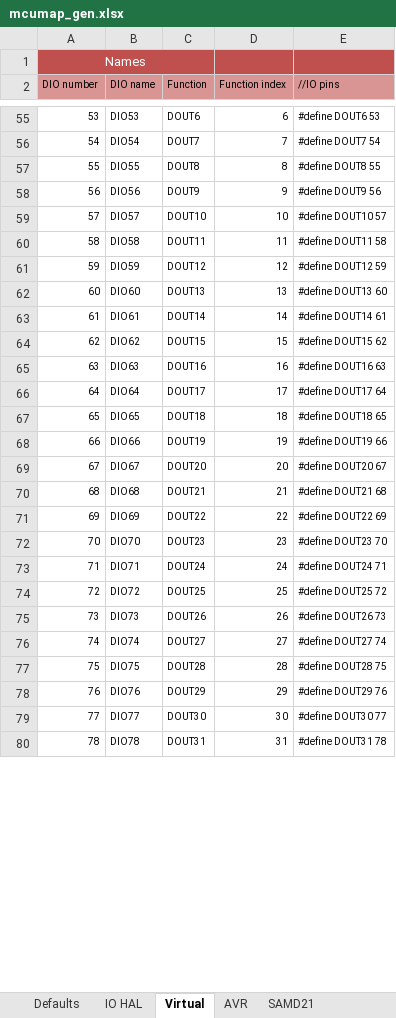
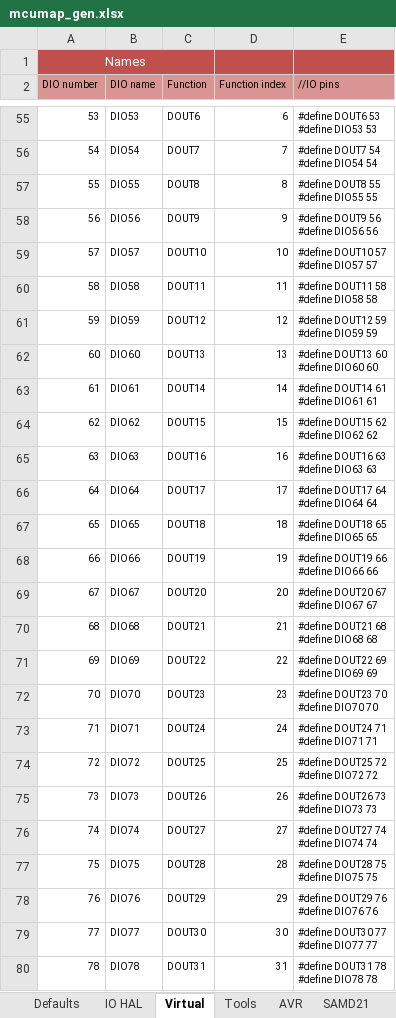
Before and after one commit to Paciente8159/uCNC, an Excel workbook: docs/mcumap_gen.xlsx, sheet Virtual, drawn as a sheet; only a part is shown, gaps mark what is left out; values as stored, in another font and other column widths than the file's, no borders; ↵ is a line break in a cell; the diff covers the shown part only; the diff names each change by its address in the sheet, - before the commit and + after, or states it on an @@ line.

```diff
--- a/docs/mcumap_gen.xlsx (sheet Virtual)
+++ b/docs/mcumap_gen.xlsx (sheet Virtual)
+sheet tab: Tools
-E55 (//IO pins): #define DOUT6 53
+E55 (//IO pins): #define DOUT6 53 ↵ #define DIO53 53
-E56 (//IO pins): #define DOUT7 54
+E56 (//IO pins): #define DOUT7 54 ↵ #define DIO54 54
-E57 (//IO pins): #define DOUT8 55
+E57 (//IO pins): #define DOUT8 55 ↵ #define DIO55 55
-E58 (//IO pins): #define DOUT9 56
+E58 (//IO pins): #define DOUT9 56 ↵ #define DIO56 56
-E59 (//IO pins): #define DOUT10 57
+E59 (//IO pins): #define DOUT10 57 ↵ #define DIO57 57
-E60 (//IO pins): #define DOUT11 58
+E60 (//IO pins): #define DOUT11 58 ↵ #define DIO58 58
-E61 (//IO pins): #define DOUT12 59
+E61 (//IO pins): #define DOUT12 59 ↵ #define DIO59 59
-E62 (//IO pins): #define DOUT13 60
+E62 (//IO pins): #define DOUT13 60 ↵ #define DIO60 60
-E63 (//IO pins): #define DOUT14 61
+E63 (//IO pins): #define DOUT14 61 ↵ #define DIO61 61
-E64 (//IO pins): #define DOUT15 62
+E64 (//IO pins): #define DOUT15 62 ↵ #define DIO62 62
-E65 (//IO pins): #define DOUT16 63
+E65 (//IO pins): #define DOUT16 63 ↵ #define DIO63 63
-E66 (//IO pins): #define DOUT17 64
+E66 (//IO pins): #define DOUT17 64 ↵ #define DIO64 64
-E67 (//IO pins): #define DOUT18 65
+E67 (//IO pins): #define DOUT18 65 ↵ #define DIO65 65
-E68 (//IO pins): #define DOUT19 66
+E68 (//IO pins): #define DOUT19 66 ↵ #define DIO66 66
-E69 (//IO pins): #define DOUT20 67
+E69 (//IO pins): #define DOUT20 67 ↵ #define DIO67 67
-E70 (//IO pins): #define DOUT21 68
+E70 (//IO pins): #define DOUT21 68 ↵ #define DIO68 68
-E71 (//IO pins): #define DOUT22 69
+E71 (//IO pins): #define DOUT22 69 ↵ #define DIO69 69
-E72 (//IO pins): #define DOUT23 70
+E72 (//IO pins): #define DOUT23 70 ↵ #define DIO70 70
-E73 (//IO pins): #define DOUT24 71
+E73 (//IO pins): #define DOUT24 71 ↵ #define DIO71 71
-E74 (//IO pins): #define DOUT25 72
+E74 (//IO pins): #define DOUT25 72 ↵ #define DIO72 72
-E75 (//IO pins): #define DOUT26 73
+E75 (//IO pins): #define DOUT26 73 ↵ #define DIO73 73
-E76 (//IO pins): #define DOUT27 74
+E76 (//IO pins): #define DOUT27 74 ↵ #define DIO74 74
-E77 (//IO pins): #define DOUT28 75
+E77 (//IO pins): #define DOUT28 75 ↵ #define DIO75 75
-E78 (//IO pins): #define DOUT29 76
+E78 (//IO pins): #define DOUT29 76 ↵ #define DIO76 76
-E79 (//IO pins): #define DOUT30 77
+E79 (//IO pins): #define DOUT30 77 ↵ #define DIO77 77
-E80 (//IO pins): #define DOUT31 78
+E80 (//IO pins): #define DOUT31 78 ↵ #define DIO78 78
```
Also changed, not shown: 126 edited cells elsewhere in this sheet, 11 other files.
